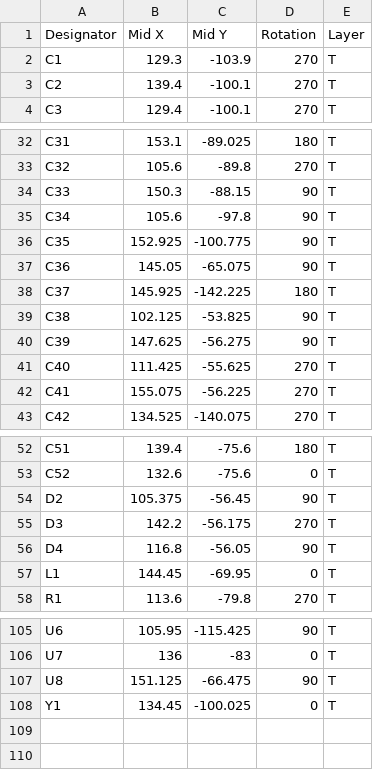
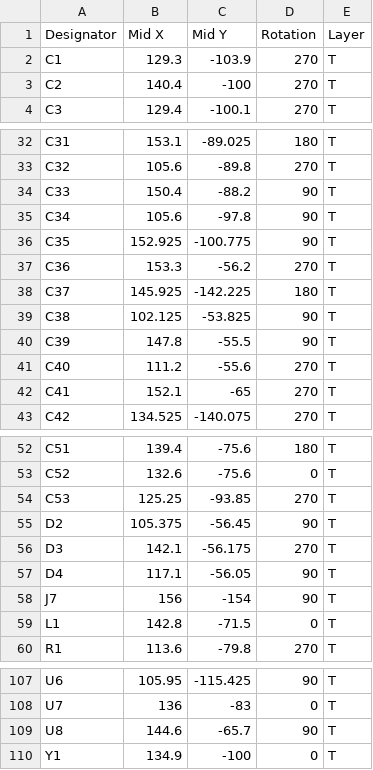
Before and after one commit to dchwebb/Retrospector, a CSV file: Hardware/Gerbers/Components/Retrospector_Components-all-pos.csv (was Hardware/Retrospector_Components-all-pos.csv), drawn as a sheet; only a part is shown, gaps mark what is left out; the diff covers the shown part only.

```diff
--- a/Hardware/Retrospector_Components-all-pos.csv
+++ b/Hardware/Gerbers/Components/Retrospector_Components-all-pos.csv
@@ -2,3 +2,3 @@ Designator,Mid X,Mid Y,Rotation,Layer
 C1,129.3,-103.9,270,T
-C2,139.4,-100.1,270,T
+C2,140.4,-100,270,T
 C3,129.4,-100.1,270,T
@@ -33,11 +33,11 @@ C31,153.1,-89.025,180,T
 C32,105.6,-89.8,270,T
-C33,150.3,-88.15,90,T
+C33,150.4,-88.2,90,T
 C34,105.6,-97.8,90,T
 C35,152.925,-100.775,90,T
-C36,145.05,-65.075,90,T
+C36,153.3,-56.2,270,T
 C37,145.925,-142.225,180,T
 C38,102.125,-53.825,90,T
-C39,147.625,-56.275,90,T
-C40,111.425,-55.625,270,T
-C41,155.075,-56.225,270,T
+C39,147.8,-55.5,90,T
+C40,111.2,-55.6,270,T
+C41,152.1,-65,270,T
 C42,134.525,-140.075,270,T
@@ -53,6 +53,8 @@ C51,139.4,-75.6,180,T
 C52,132.6,-75.6,0,T
+C53,125.25,-93.85,270,T
 D2,105.375,-56.45,90,T
-D3,142.2,-56.175,270,T
-D4,116.8,-56.05,90,T
-L1,144.45,-69.95,0,T
+D3,142.1,-56.175,270,T
+D4,117.1,-56.05,90,T
+J7,156,-154,90,T
+L1,142.8,-71.5,0,T
 R1,113.6,-79.8,270,T
@@ -106,3 +108,3 @@ U6,105.95,-115.425,90,T
 U7,136,-83,0,T
-U8,151.125,-66.475,90,T
-Y1,134.45,-100.025,0,T
+U8,144.6,-65.7,90,T
+Y1,134.9,-100,0,T
```
Also changed, not shown: 1 edited cell elsewhere in this file, 44 other files.
